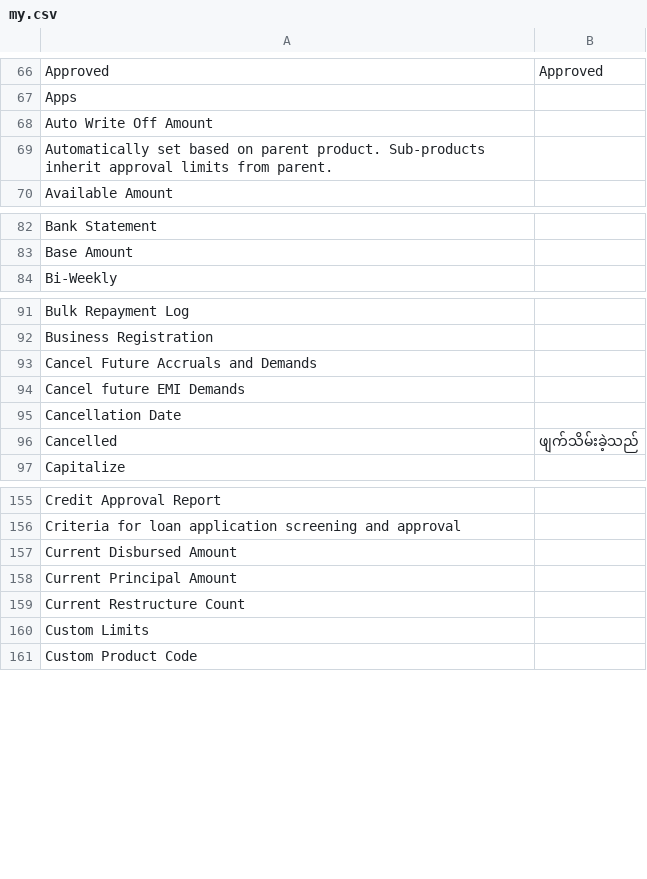
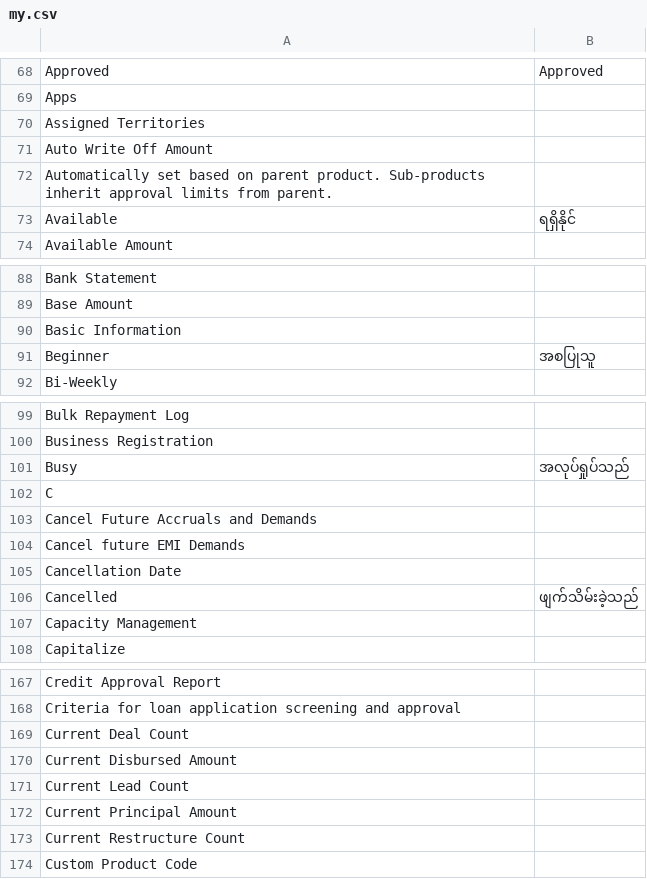
Before and after one commit to ManotLuijiu/lending, a CSV file: lending/translations/my.csv, drawn as a sheet; only a part is shown, gaps mark what is left out; removed rows and columns are numbered as before the commit, all else as after; the diff covers the shown part only; the diff names each change by its address in the sheet, - before the commit and + after, or states it on an @@ line.

```diff
--- a/lending/translations/my.csv
+++ b/lending/translations/my.csv
+row 70: Assigned Territories
+row 73: Available | ရရှိနိုင်
+row 90: Basic Information
+row 91: Beginner | အစပြုသူ
+row 101: Busy | အလုပ်ရှုပ်သည်
+row 102: C
+row 107: Capacity Management
+row 169: Current Deal Count
+row 171: Current Lead Count
-row 160: Custom Limits
```
Also changed, not shown: 33 added rows and 1 removed row elsewhere in this file, lending/translations/en-GB.csv, lending/translations/km.csv, 16 other files.
